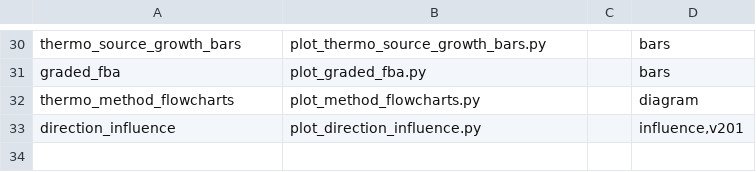
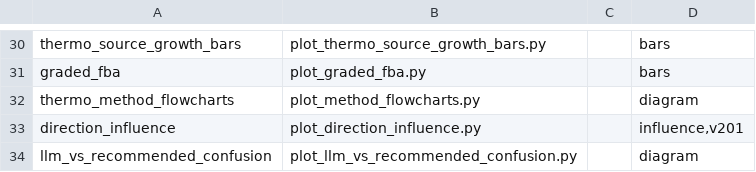
Before and after one commit to Cooper-Taylor/core_models_analysis, a TSV file: scripts/figures.tsv, drawn as a sheet; only a part is shown, gaps mark what is left out; the diff names each change by its address in the sheet, - before the commit and + after, or states it on an @@ line.

```diff
--- a/scripts/figures.tsv
+++ b/scripts/figures.tsv
+row 34: llm_vs_recommended_confusion | plot_llm_vs_recommended_confusion.py |  | diagram
```
Also changed, not shown: 7 other files.
